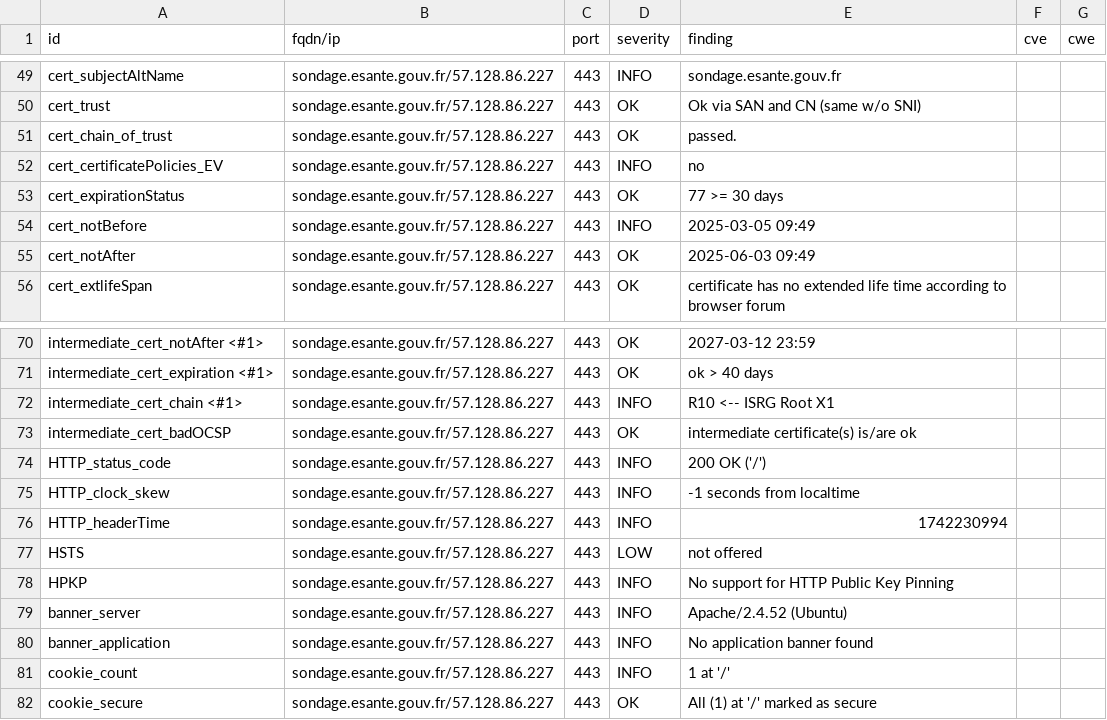
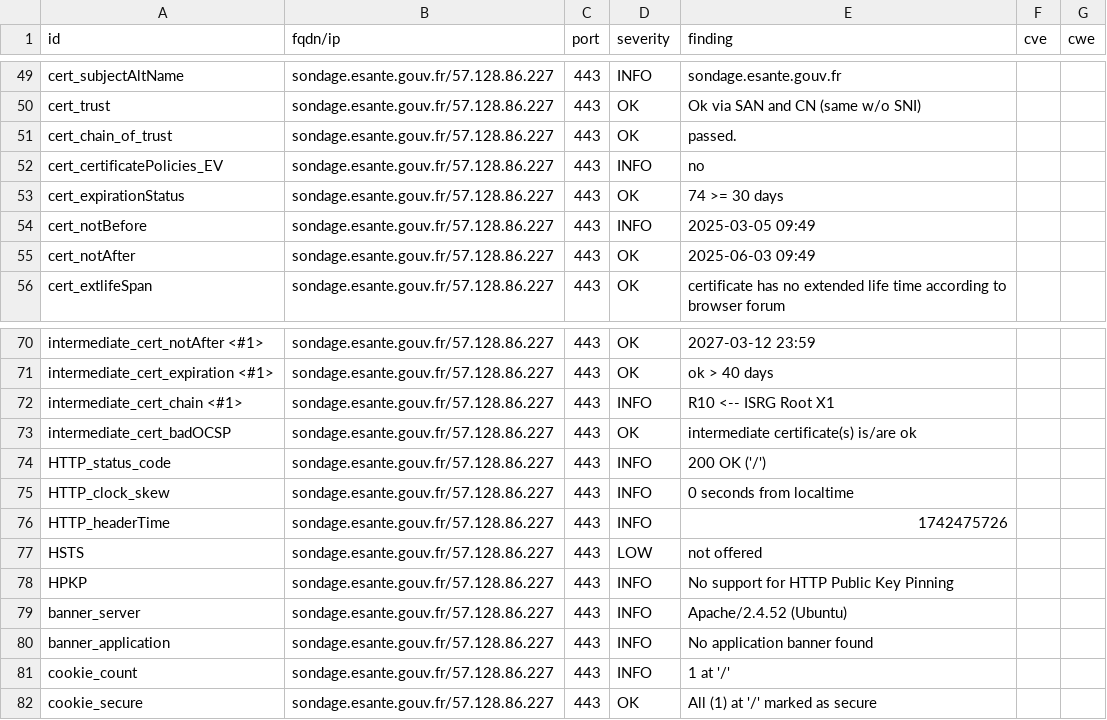
Before and after one commit to ansforge/dashlord_new, a CSV file: results/aHR0cHM6Ly9zb25kYWdlLmVzYW50ZS5nb3V2LmZy/testssl.csv, drawn as a sheet; only a part is shown, gaps mark what is left out.

```diff
--- a/results/aHR0cHM6Ly9zb25kYWdlLmVzYW50ZS5nb3V2LmZy/testssl.csv
+++ b/results/aHR0cHM6Ly9zb25kYWdlLmVzYW50ZS5nb3V2LmZy/testssl.csv
@@ -52,3 +52,3 @@
 "cert_certificatePolicies_EV","sondage.esante.gouv.fr/57.128.86.227","443","INFO","no","",""
-"cert_expirationStatus","sondage.esante.gouv.fr/57.128.86.227","443","OK","77 >= 30 days","",""
+"cert_expirationStatus","sondage.esante.gouv.fr/57.128.86.227","443","OK","74 >= 30 days","",""
 "cert_notBefore","sondage.esante.gouv.fr/57.128.86.227","443","INFO","2025-03-05 09:49","",""
@@ -74,4 +74,4 @@
 "HTTP_status_code","sondage.esante.gouv.fr/57.128.86.227","443","INFO","200 OK ('/')","",""
-"HTTP_clock_skew","sondage.esante.gouv.fr/57.128.86.227","443","INFO","-1 seconds from localtime","",""
-"HTTP_headerTime","sondage.esante.gouv.fr/57.128.86.227","443","INFO","1742230994","",""
+"HTTP_clock_skew","sondage.esante.gouv.fr/57.128.86.227","443","INFO","0 seconds from localtime","",""
+"HTTP_headerTime","sondage.esante.gouv.fr/57.128.86.227","443","INFO","1742475726","",""
 "HSTS","sondage.esante.gouv.fr/57.128.86.227","443","LOW","not offered","",""
```
Also changed, not shown: 15 other files.
